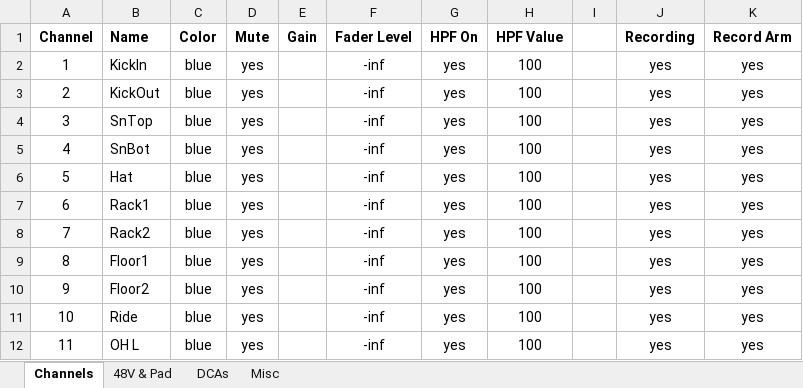
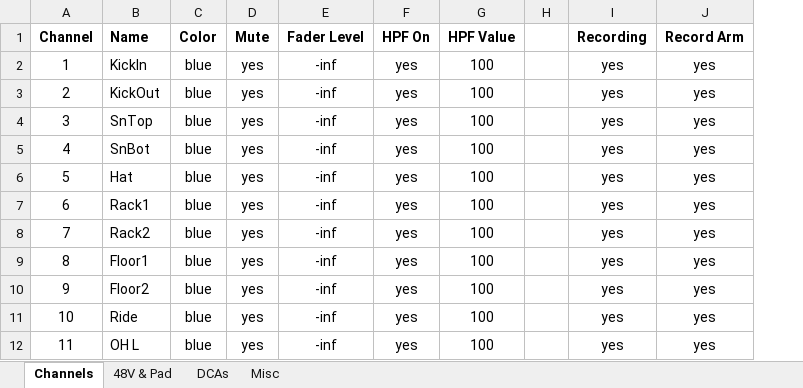
Before and after one commit to togrupe/dlive-midi-tools, an Excel workbook: dLiveChannelList.xlsx, sheet Channels, drawn as a sheet; only a part is shown; values as stored, in another font and other column widths than the file's, no borders; conditional formats not drawn; the diff names each change by its address in the sheet, - before the commit and + after, or states it on an @@ line.

```diff
--- a/dLiveChannelList.xlsx (sheet Channels)
+++ b/dLiveChannelList.xlsx (sheet Channels)
-column E (Gain), empty
```
Also changed, not shown: sheet 48V & Pad, 2 other files.
